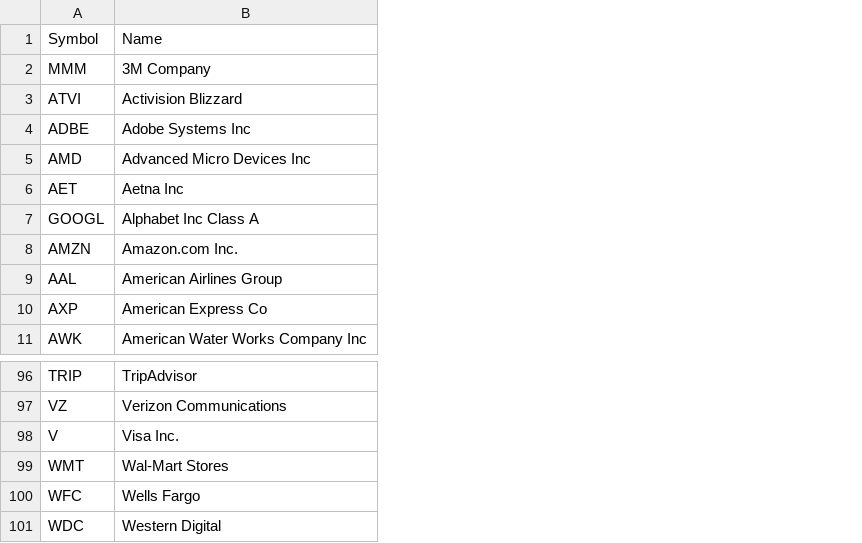
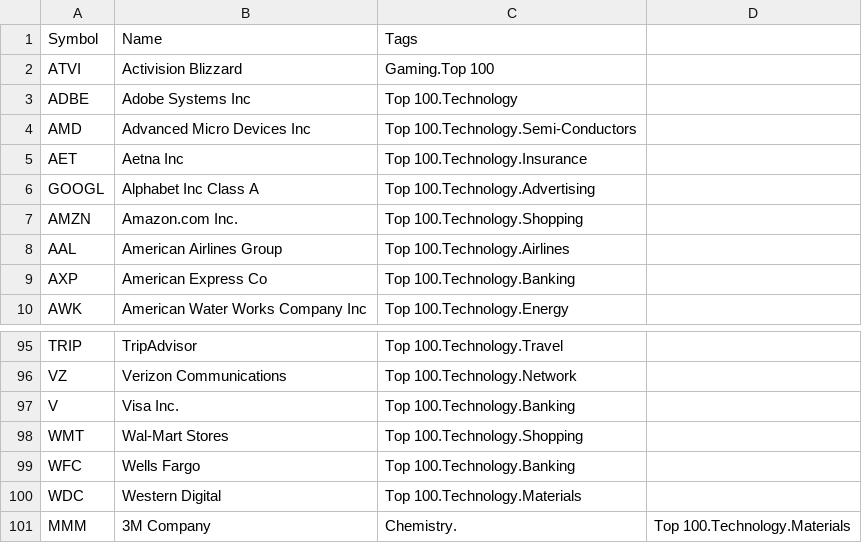
Before and after one commit to MRLLLabs/Robinhood-Graph, a CSV file: Seeding/Companies.csv, drawn as a sheet; only a part is shown, gaps mark what is left out; addresses are those after the commit; the diff names each change by its address in the sheet, - before the commit and + after, or states it on an @@ line.

```diff
--- a/Seeding/Companies.csv
+++ b/Seeding/Companies.csv
+column C, rows 1-10: Tags | Gaming.Top 100 | Top 100.Technology | Top 100.Technology.Semi-Conductors | Top 100.Technology.Insurance | Top 100.Technology.Advertising | Top 100.Technology.Shopping | Top 100.Technology.Airlines | Top 100.Technology.Banking | Top 100.Technology.Energy; rows 95-100: Top 100.Technology.Travel | Top 100.Technology.Network | Top 100.Technology.Banking | Top 100.Technology.Shopping | Top 100.Technology.Banking | Top 100.Technology.Materials
+column D, empty
@@ row 2 moved to row 101: MMM @@
```
Also changed, not shown: 2 other files.
